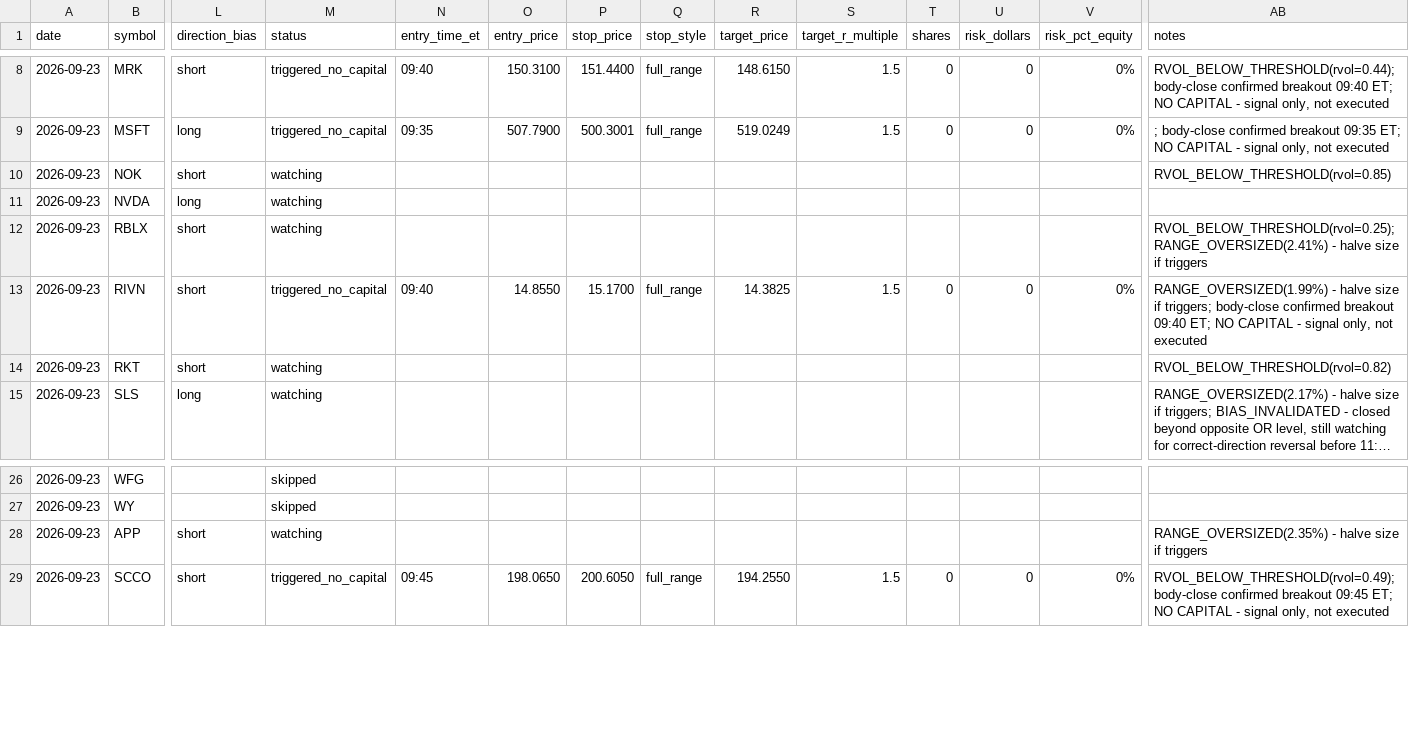
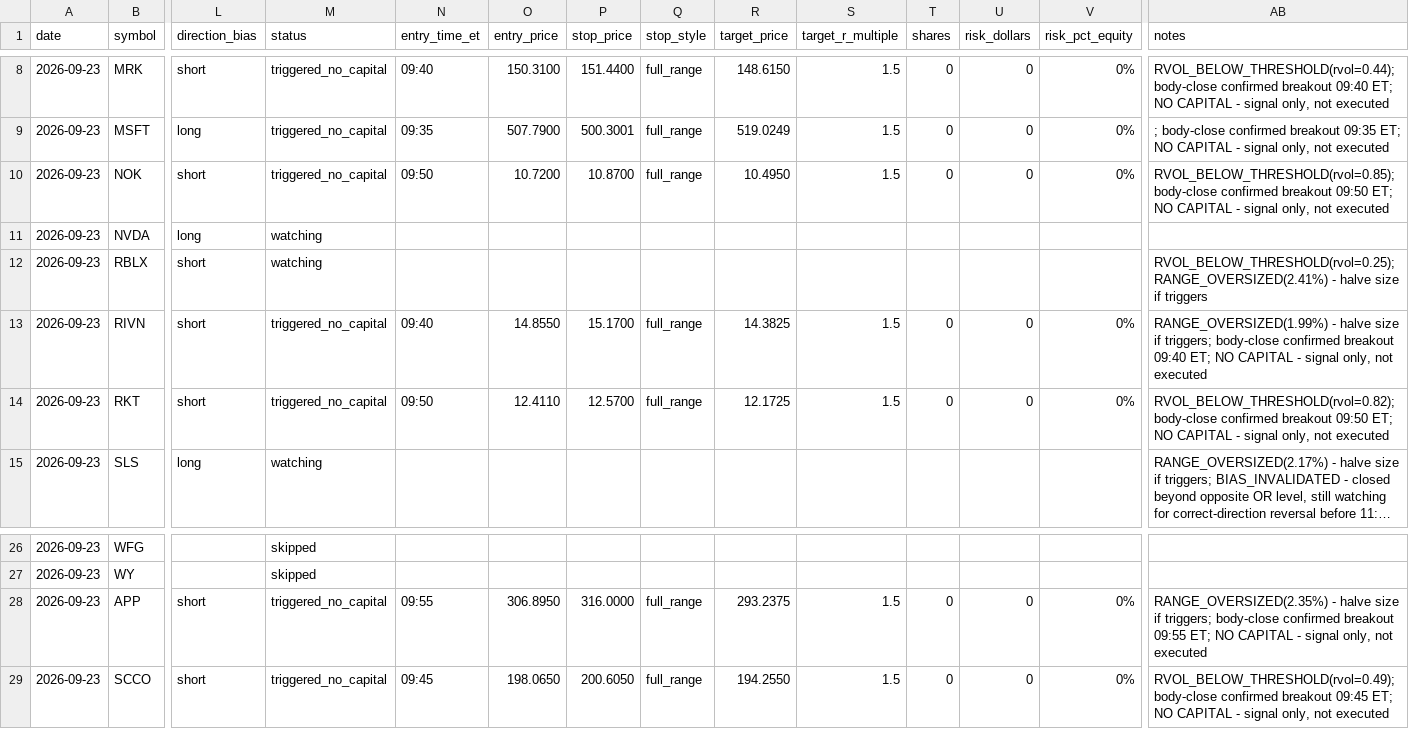
Before and after one commit to ssb0004-byte/trading, a CSV file: logs/trades/2026-09-23.csv, drawn as a sheet; only a part is shown, gaps mark what is left out; long unchanged cells end in …; the diff covers the shown part only; the diff names each change by its address in the sheet, - before the commit and + after, or states it on an @@ line.

```diff
--- a/logs/trades/2026-09-23.csv
+++ b/logs/trades/2026-09-23.csv
-M10 (status): watching
+M10 (status): triggered_no_capital
-N10 (entry_time_et): (empty)
+N10 (entry_time_et): 09:50
-O10 (entry_price): (empty)
+O10 (entry_price): 10.7200
-P10 (stop_price): (empty)
+P10 (stop_price): 10.8700
-Q10 (stop_style): (empty)
+Q10 (stop_style): full_range
-R10 (target_price): (empty)
+R10 (target_price): 10.4950
-S10 (target_r_multiple): (empty)
+S10 (target_r_multiple): 1.5
-T10 (shares): (empty)
+T10 (shares): 0
-U10 (risk_dollars): (empty)
+U10 (risk_dollars): 0
-V10 (risk_pct_equity): (empty)
+V10 (risk_pct_equity): 0%
-AB10 (notes): RVOL_BELOW_THRESHOLD(rvol=0.85)
+AB10 (notes): RVOL_BELOW_THRESHOLD(rvol=0.85); body-close confirmed breakout 09:50 ET; NO CAPITAL - signal only, not executed
-M14 (status): watching
+M14 (status): triggered_no_capital
-N14 (entry_time_et): (empty)
+N14 (entry_time_et): 09:50
-O14 (entry_price): (empty)
+O14 (entry_price): 12.4110
-P14 (stop_price): (empty)
+P14 (stop_price): 12.5700
-Q14 (stop_style): (empty)
+Q14 (stop_style): full_range
-R14 (target_price): (empty)
+R14 (target_price): 12.1725
-S14 (target_r_multiple): (empty)
+S14 (target_r_multiple): 1.5
-T14 (shares): (empty)
+T14 (shares): 0
-U14 (risk_dollars): (empty)
+U14 (risk_dollars): 0
-V14 (risk_pct_equity): (empty)
+V14 (risk_pct_equity): 0%
-AB14 (notes): RVOL_BELOW_THRESHOLD(rvol=0.82)
+AB14 (notes): RVOL_BELOW_THRESHOLD(rvol=0.82); body-close confirmed breakout 09:50 ET; NO CAPITAL - signal only, not executed
-M28 (status): watching
+M28 (status): triggered_no_capital
-N28 (entry_time_et): (empty)
+N28 (entry_time_et): 09:55
-O28 (entry_price): (empty)
+O28 (entry_price): 306.8950
-P28 (stop_price): (empty)
+P28 (stop_price): 316.0000
-Q28 (stop_style): (empty)
+Q28 (stop_style): full_range
-R28 (target_price): (empty)
+R28 (target_price): 293.2375
-S28 (target_r_multiple): (empty)
+S28 (target_r_multiple): 1.5
-T28 (shares): (empty)
+T28 (shares): 0
-U28 (risk_dollars): (empty)
+U28 (risk_dollars): 0
-V28 (risk_pct_equity): (empty)
+V28 (risk_pct_equity): 0%
-AB28 (notes): …size if triggers
+AB28 (notes): …size if triggers; body-close confirmed breakout 09:55 ET; NO CAPITAL - signal only, not executed
```
Also changed, not shown: 12 edited cells elsewhere in this file.
